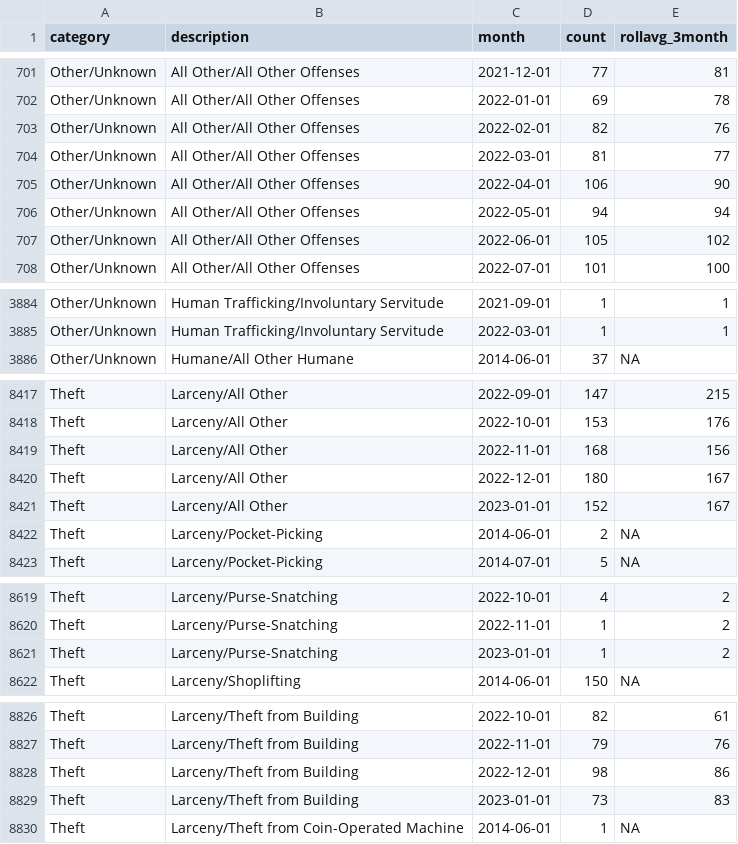
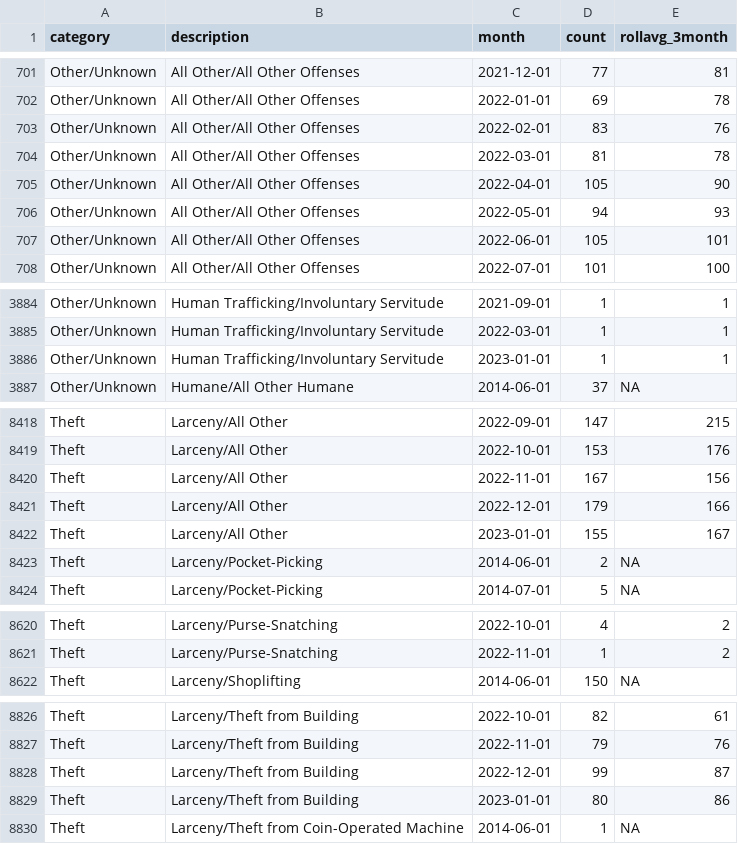
Before and after one commit to abcotvdata/safetytracker_raleigh, a CSV file: data/output/monthly/citywide_detailed_monthly.csv, drawn as a sheet; only a part is shown, gaps mark what is left out; the diff covers the shown part only.

Commit message:
New crime data collected

```diff
--- a/data/output/monthly/citywide_detailed_monthly.csv
+++ b/data/output/monthly/citywide_detailed_monthly.csv
@@ -702,7 +702,7 @@ Other/Unknown,All Other/All Other Offenses,2021-12-01,77,81
 Other/Unknown,All Other/All Other Offenses,2022-01-01,69,78
-Other/Unknown,All Other/All Other Offenses,2022-02-01,82,76
-Other/Unknown,All Other/All Other Offenses,2022-03-01,81,77
-Other/Unknown,All Other/All Other Offenses,2022-04-01,106,90
-Other/Unknown,All Other/All Other Offenses,2022-05-01,94,94
-Other/Unknown,All Other/All Other Offenses,2022-06-01,105,102
+Other/Unknown,All Other/All Other Offenses,2022-02-01,83,76
+Other/Unknown,All Other/All Other Offenses,2022-03-01,81,78
+Other/Unknown,All Other/All Other Offenses,2022-04-01,105,90
+Other/Unknown,All Other/All Other Offenses,2022-05-01,94,93
+Other/Unknown,All Other/All Other Offenses,2022-06-01,105,101
 Other/Unknown,All Other/All Other Offenses,2022-07-01,101,100
@@ -3885,2 +3885,3 @@ Other/Unknown,Human Trafficking/Involuntary Servitude,2021-09-01,1,1
 Other/Unknown,Human Trafficking/Involuntary Servitude,2022-03-01,1,1
+Other/Unknown,Human Trafficking/Involuntary Servitude,2023-01-01,1,1
 Other/Unknown,Humane/All Other Humane,2014-06-01,37,NA
@@ -8418,5 +8419,5 @@ Theft,Larceny/All Other,2022-09-01,147,215
 Theft,Larceny/All Other,2022-10-01,153,176
-Theft,Larceny/All Other,2022-11-01,168,156
-Theft,Larceny/All Other,2022-12-01,180,167
-Theft,Larceny/All Other,2023-01-01,152,167
+Theft,Larceny/All Other,2022-11-01,167,156
+Theft,Larceny/All Other,2022-12-01,179,166
+Theft,Larceny/All Other,2023-01-01,155,167
 Theft,Larceny/Pocket-Picking,2014-06-01,2,NA
@@ -8620,3 +8621,2 @@ Theft,Larceny/Purse-Snatching,2022-10-01,4,2
 Theft,Larceny/Purse-Snatching,2022-11-01,1,2
-Theft,Larceny/Purse-Snatching,2023-01-01,1,2
 Theft,Larceny/Shoplifting,2014-06-01,150,NA
@@ -8827,4 +8827,4 @@ Theft,Larceny/Theft from Building,2022-10-01,82,61
 Theft,Larceny/Theft from Building,2022-11-01,79,76
-Theft,Larceny/Theft from Building,2022-12-01,98,86
-Theft,Larceny/Theft from Building,2023-01-01,73,83
+Theft,Larceny/Theft from Building,2022-12-01,99,87
+Theft,Larceny/Theft from Building,2023-01-01,80,86
 Theft,Larceny/Theft from Coin-Operated Machine,2014-06-01,1,NA
```
Also changed, not shown: 76 edited cells elsewhere in this file, data/output/city/citywide_detailed.csv, data/output/city/citywide_type.csv, 46 other files.
